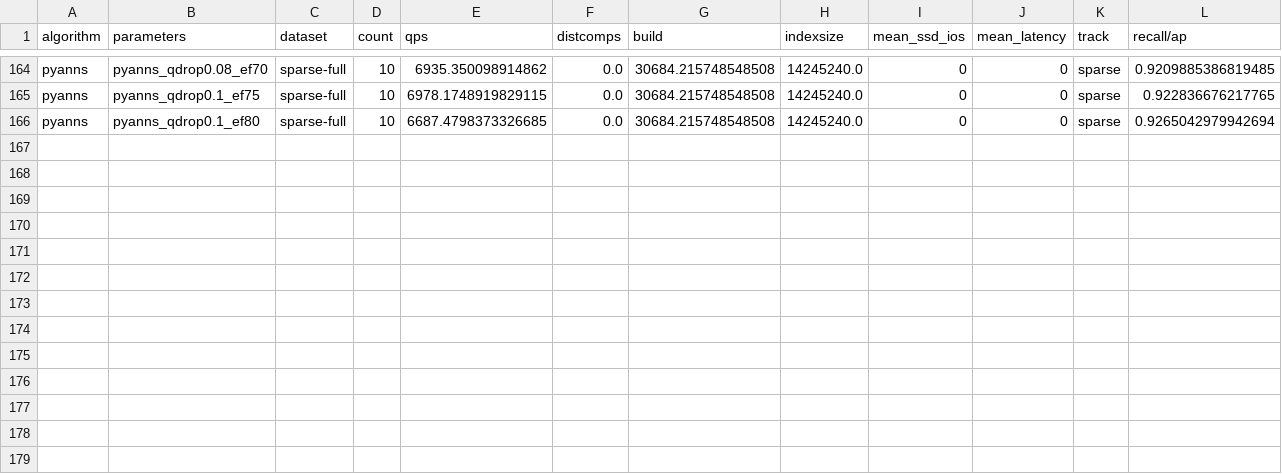
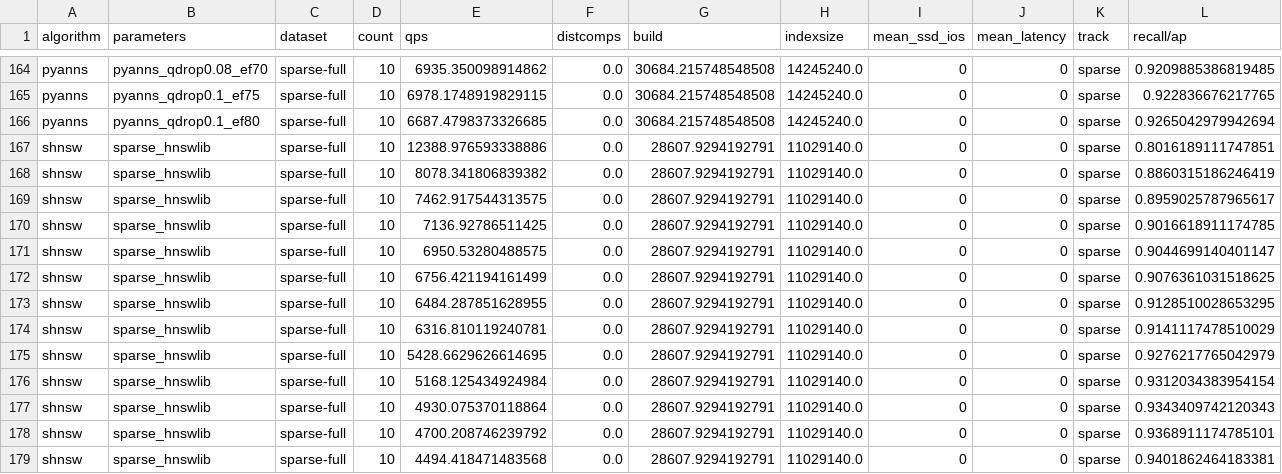
Before and after one commit to harsha-simhadri/big-ann-benchmarks, a CSV file: neurips23/sparse/res_public_queries_AzureD8lds_v5.csv, drawn as a sheet; only a part is shown, gaps mark what is left out; the diff names each change by its address in the sheet, - before the commit and + after, or states it on an @@ line.

Commit message:
add resulst for shnsw sparse

```diff
--- a/neurips23/sparse/res_public_queries_AzureD8lds_v5.csv
+++ b/neurips23/sparse/res_public_queries_AzureD8lds_v5.csv
+row 167: shnsw | sparse_hnswlib | sparse-full | 10 | 12388.976593338886 | 0.0 | 28607.9294192791 | 11029140.0 | 0 | 0 | sparse | 0.8016189111747851
+row 168: shnsw | sparse_hnswlib | sparse-full | 10 | 8078.341806839382 | 0.0 | 28607.9294192791 | 11029140.0 | 0 | 0 | sparse | 0.8860315186246419
+row 169: shnsw | sparse_hnswlib | sparse-full | 10 | 7462.917544313575 | 0.0 | 28607.9294192791 | 11029140.0 | 0 | 0 | sparse | 0.8959025787965617
+row 170: shnsw | sparse_hnswlib | sparse-full | 10 | 7136.92786511425 | 0.0 | 28607.9294192791 | 11029140.0 | 0 | 0 | sparse | 0.9016618911174785
+row 171: shnsw | sparse_hnswlib | sparse-full | 10 | 6950.53280488575 | 0.0 | 28607.9294192791 | 11029140.0 | 0 | 0 | sparse | 0.9044699140401147
+row 172: shnsw | sparse_hnswlib | sparse-full | 10 | 6756.421194161499 | 0.0 | 28607.9294192791 | 11029140.0 | 0 | 0 | sparse | 0.9076361031518625
+row 173: shnsw | sparse_hnswlib | sparse-full | 10 | 6484.287851628955 | 0.0 | 28607.9294192791 | 11029140.0 | 0 | 0 | sparse | 0.9128510028653295
+row 174: shnsw | sparse_hnswlib | sparse-full | 10 | 6316.810119240781 | 0.0 | 28607.9294192791 | 11029140.0 | 0 | 0 | sparse | 0.9141117478510029
+row 175: shnsw | sparse_hnswlib | sparse-full | 10 | 5428.6629626614695 | 0.0 | 28607.9294192791 | 11029140.0 | 0 | 0 | sparse | 0.9276217765042979
+row 176: shnsw | sparse_hnswlib | sparse-full | 10 | 5168.125434924984 | 0.0 | 28607.9294192791 | 11029140.0 | 0 | 0 | sparse | 0.9312034383954154
+row 177: shnsw | sparse_hnswlib | sparse-full | 10 | 4930.075370118864 | 0.0 | 28607.9294192791 | 11029140.0 | 0 | 0 | sparse | 0.9343409742120343
+row 178: shnsw | sparse_hnswlib | sparse-full | 10 | 4700.208746239792 | 0.0 | 28607.9294192791 | 11029140.0 | 0 | 0 | sparse | 0.9368911174785101
+row 179: shnsw | sparse_hnswlib | sparse-full | 10 | 4494.418471483568 | 0.0 | 28607.9294192791 | 11029140.0 | 0 | 0 | sparse | 0.9401862464183381
```
